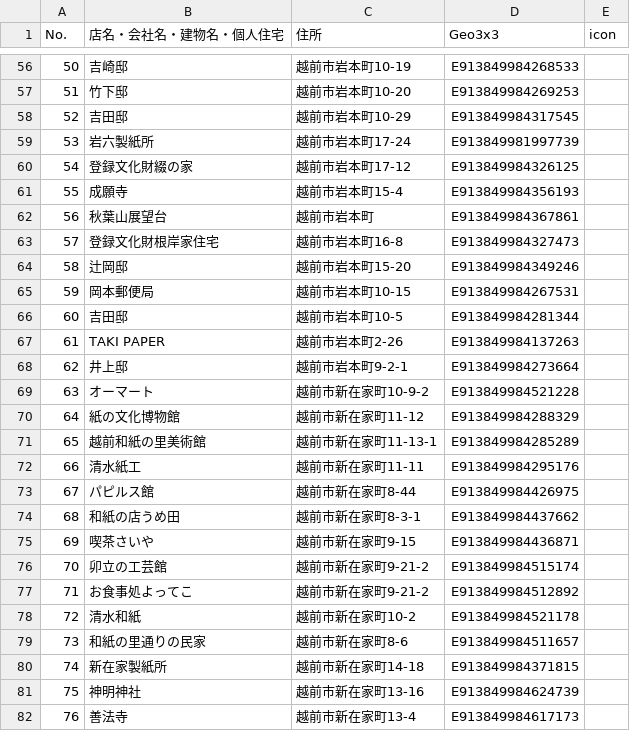
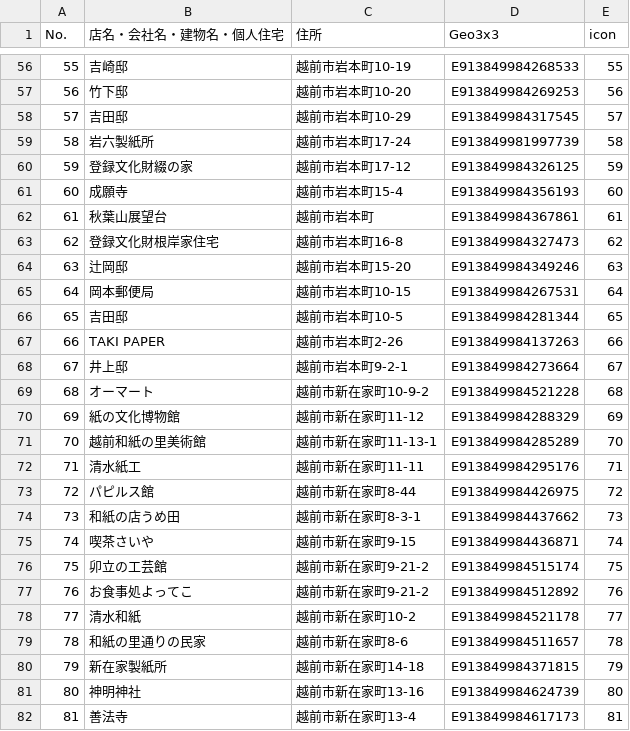
Before and after one commit to nknhb966/ozowara-shoukasen, a CSV file: bunka.csv, drawn as a sheet; only a part is shown, gaps mark what is left out; the diff covers the shown part only; the diff names each change by its address in the sheet, - before the commit and + after, or states it on an @@ line.

```diff
--- a/bunka.csv
+++ b/bunka.csv
@@ column A (No.) renumbered between rows 14 and 128 @@
-E56 (icon): (empty)
+E56 (icon): 55
-E57 (icon): (empty)
+E57 (icon): 56
-E58 (icon): (empty)
+E58 (icon): 57
-E59 (icon): (empty)
+E59 (icon): 58
-E60 (icon): (empty)
+E60 (icon): 59
-E61 (icon): (empty)
+E61 (icon): 60
-E62 (icon): (empty)
+E62 (icon): 61
-E63 (icon): (empty)
+E63 (icon): 62
-E64 (icon): (empty)
+E64 (icon): 63
-E65 (icon): (empty)
+E65 (icon): 64
-E66 (icon): (empty)
+E66 (icon): 65
-E67 (icon): (empty)
+E67 (icon): 66
-E68 (icon): (empty)
+E68 (icon): 67
-E69 (icon): (empty)
+E69 (icon): 68
-E70 (icon): (empty)
+E70 (icon): 69
-E71 (icon): (empty)
+E71 (icon): 70
-E72 (icon): (empty)
+E72 (icon): 71
-E73 (icon): (empty)
+E73 (icon): 72
-E74 (icon): (empty)
+E74 (icon): 73
-E75 (icon): (empty)
+E75 (icon): 74
-E76 (icon): (empty)
+E76 (icon): 75
-E77 (icon): (empty)
+E77 (icon): 76
-E78 (icon): (empty)
+E78 (icon): 77
-E79 (icon): (empty)
+E79 (icon): 78
-E80 (icon): (empty)
+E80 (icon): 79
-E81 (icon): (empty)
+E81 (icon): 80
-E82 (icon): (empty)
+E82 (icon): 81
```
Also changed, not shown: 16 added rows and 101 edited cells elsewhere in this file.
